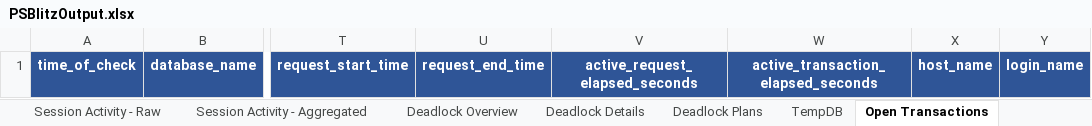
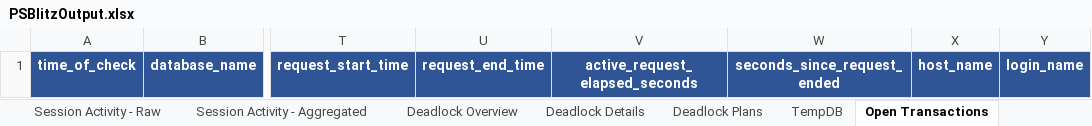
Before and after one commit to VladDBA/PSBlitz, an Excel workbook: Resources/PSBlitzOutput.xlsx, sheet Open Transactions, drawn as a sheet; only a part is shown, gaps mark what is left out; values as stored, in another font and other column widths than the file's, no borders; the diff names each change by its address in the sheet, - before the commit and + after, or states it on an @@ line.

```diff
--- a/Resources/PSBlitzOutput.xlsx (sheet Open Transactions)
+++ b/Resources/PSBlitzOutput.xlsx (sheet Open Transactions)
-W1: active_transaction_elapsed_seconds
+W1: seconds_since_request_ended
```
Also changed, not shown: 1 other file.
